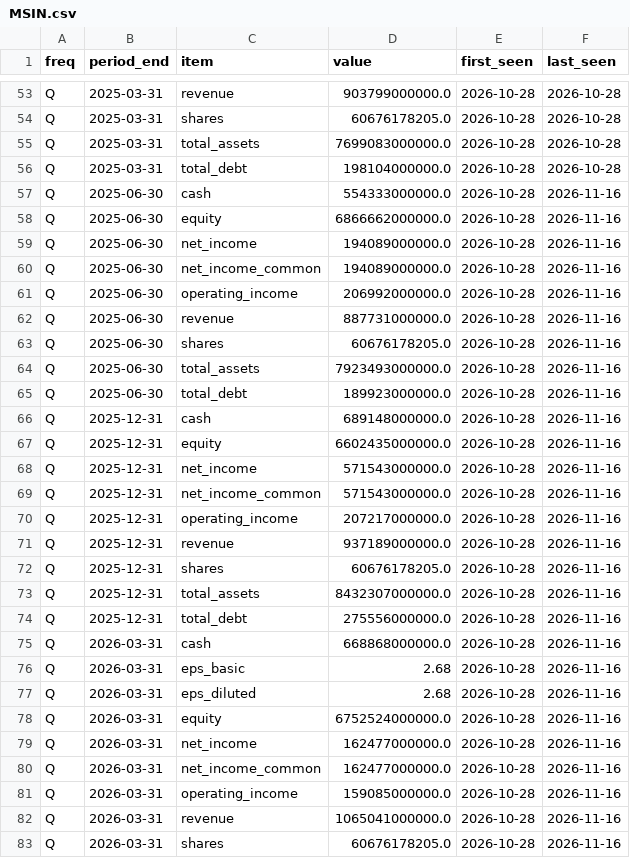
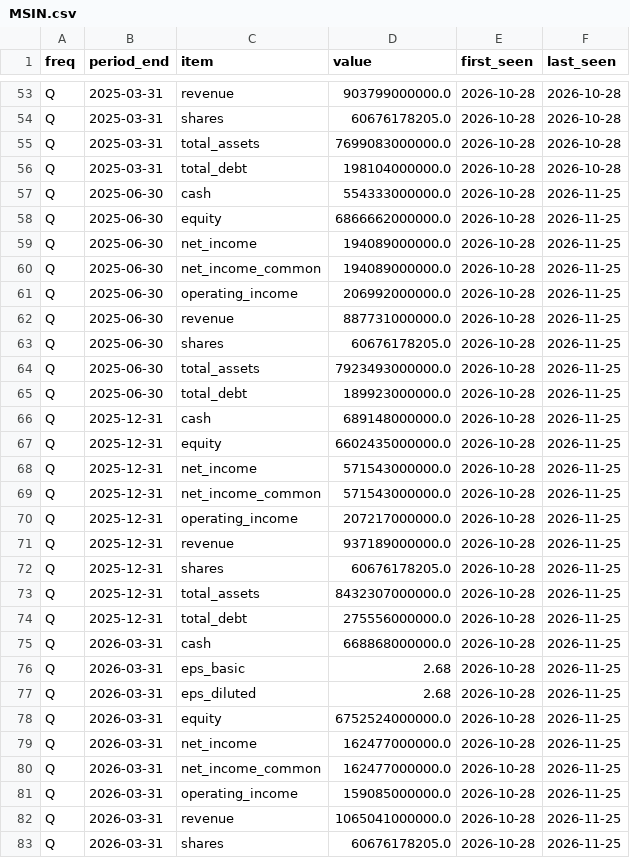
Before and after one commit to detoxfix/analisis-market, a CSV file: data/fundamentals_history/statements/MSIN.csv, drawn as a sheet; only a part is shown, gaps mark what is left out; the diff covers the shown part only.

```diff
--- a/data/fundamentals_history/statements/MSIN.csv
+++ b/data/fundamentals_history/statements/MSIN.csv
@@ -56,28 +56,28 @@ Q,2025-03-31,total_assets,7699083000000.0,2026-10-28,2026-10-28
 Q,2025-03-31,total_debt,198104000000.0,2026-10-28,2026-10-28
-Q,2025-06-30,cash,554333000000.0,2026-10-28,2026-11-16
-Q,2025-06-30,equity,6866662000000.0,2026-10-28,2026-11-16
-Q,2025-06-30,net_income,194089000000.0,2026-10-28,2026-11-16
-Q,2025-06-30,net_income_common,194089000000.0,2026-10-28,2026-11-16
-Q,2025-06-30,operating_income,206992000000.0,2026-10-28,2026-11-16
-Q,2025-06-30,revenue,887731000000.0,2026-10-28,2026-11-16
-Q,2025-06-30,shares,60676178205.0,2026-10-28,2026-11-16
-Q,2025-06-30,total_assets,7923493000000.0,2026-10-28,2026-11-16
-Q,2025-06-30,total_debt,189923000000.0,2026-10-28,2026-11-16
-Q,2025-12-31,cash,689148000000.0,2026-10-28,2026-11-16
-Q,2025-12-31,equity,6602435000000.0,2026-10-28,2026-11-16
-Q,2025-12-31,net_income,571543000000.0,2026-10-28,2026-11-16
-Q,2025-12-31,net_income_common,571543000000.0,2026-10-28,2026-11-16
-Q,2025-12-31,operating_income,207217000000.0,2026-10-28,2026-11-16
-Q,2025-12-31,revenue,937189000000.0,2026-10-28,2026-11-16
-Q,2025-12-31,shares,60676178205.0,2026-10-28,2026-11-16
-Q,2025-12-31,total_assets,8432307000000.0,2026-10-28,2026-11-16
-Q,2025-12-31,total_debt,275556000000.0,2026-10-28,2026-11-16
-Q,2026-03-31,cash,668868000000.0,2026-10-28,2026-11-16
-Q,2026-03-31,eps_basic,2.68,2026-10-28,2026-11-16
-Q,2026-03-31,eps_diluted,2.68,2026-10-28,2026-11-16
-Q,2026-03-31,equity,6752524000000.0,2026-10-28,2026-11-16
-Q,2026-03-31,net_income,162477000000.0,2026-10-28,2026-11-16
-Q,2026-03-31,net_income_common,162477000000.0,2026-10-28,2026-11-16
-Q,2026-03-31,operating_income,159085000000.0,2026-10-28,2026-11-16
-Q,2026-03-31,revenue,1065041000000.0,2026-10-28,2026-11-16
-Q,2026-03-31,shares,60676178205.0,2026-10-28,2026-11-16
+Q,2025-06-30,cash,554333000000.0,2026-10-28,2026-11-25
+Q,2025-06-30,equity,6866662000000.0,2026-10-28,2026-11-25
+Q,2025-06-30,net_income,194089000000.0,2026-10-28,2026-11-25
+Q,2025-06-30,net_income_common,194089000000.0,2026-10-28,2026-11-25
+Q,2025-06-30,operating_income,206992000000.0,2026-10-28,2026-11-25
+Q,2025-06-30,revenue,887731000000.0,2026-10-28,2026-11-25
+Q,2025-06-30,shares,60676178205.0,2026-10-28,2026-11-25
+Q,2025-06-30,total_assets,7923493000000.0,2026-10-28,2026-11-25
+Q,2025-06-30,total_debt,189923000000.0,2026-10-28,2026-11-25
+Q,2025-12-31,cash,689148000000.0,2026-10-28,2026-11-25
+Q,2025-12-31,equity,6602435000000.0,2026-10-28,2026-11-25
+Q,2025-12-31,net_income,571543000000.0,2026-10-28,2026-11-25
+Q,2025-12-31,net_income_common,571543000000.0,2026-10-28,2026-11-25
+Q,2025-12-31,operating_income,207217000000.0,2026-10-28,2026-11-25
+Q,2025-12-31,revenue,937189000000.0,2026-10-28,2026-11-25
+Q,2025-12-31,shares,60676178205.0,2026-10-28,2026-11-25
+Q,2025-12-31,total_assets,8432307000000.0,2026-10-28,2026-11-25
+Q,2025-12-31,total_debt,275556000000.0,2026-10-28,2026-11-25
+Q,2026-03-31,cash,668868000000.0,2026-10-28,2026-11-25
+Q,2026-03-31,eps_basic,2.68,2026-10-28,2026-11-25
+Q,2026-03-31,eps_diluted,2.68,2026-10-28,2026-11-25
+Q,2026-03-31,equity,6752524000000.0,2026-10-28,2026-11-25
+Q,2026-03-31,net_income,162477000000.0,2026-10-28,2026-11-25
+Q,2026-03-31,net_income_common,162477000000.0,2026-10-28,2026-11-25
+Q,2026-03-31,operating_income,159085000000.0,2026-10-28,2026-11-25
+Q,2026-03-31,revenue,1065041000000.0,2026-10-28,2026-11-25
+Q,2026-03-31,shares,60676178205.0,2026-10-28,2026-11-25
```
Also changed, not shown: 66 edited cells elsewhere in this file, docs/data/recommendations.csv, 9 other files.
